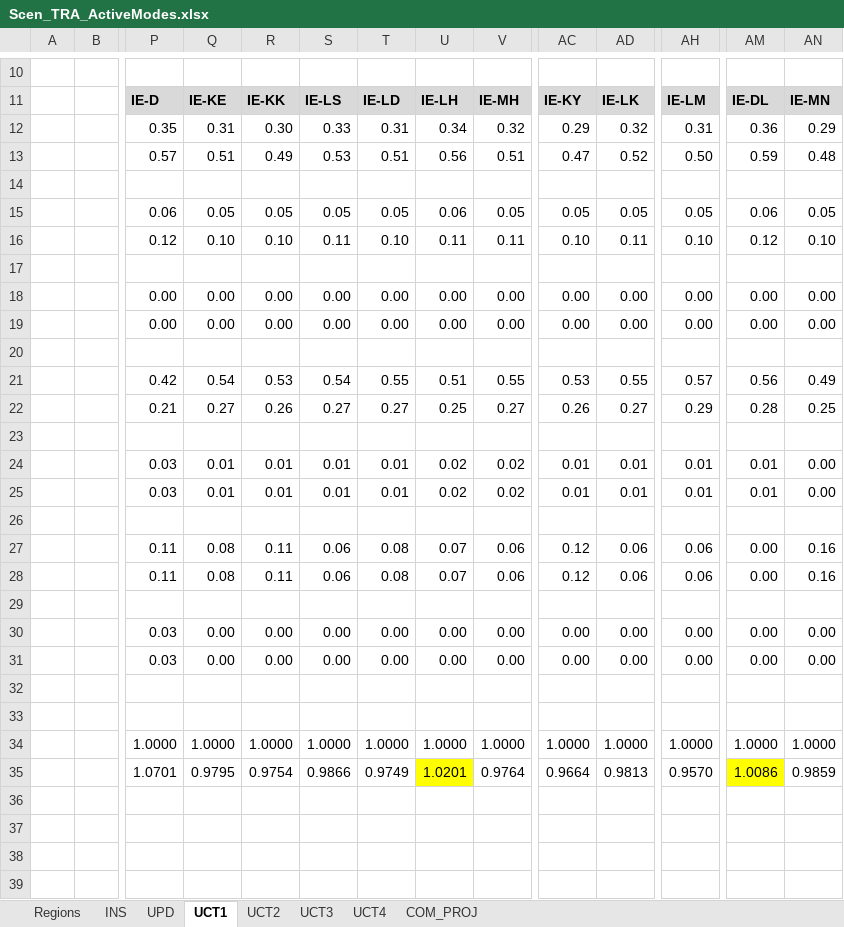
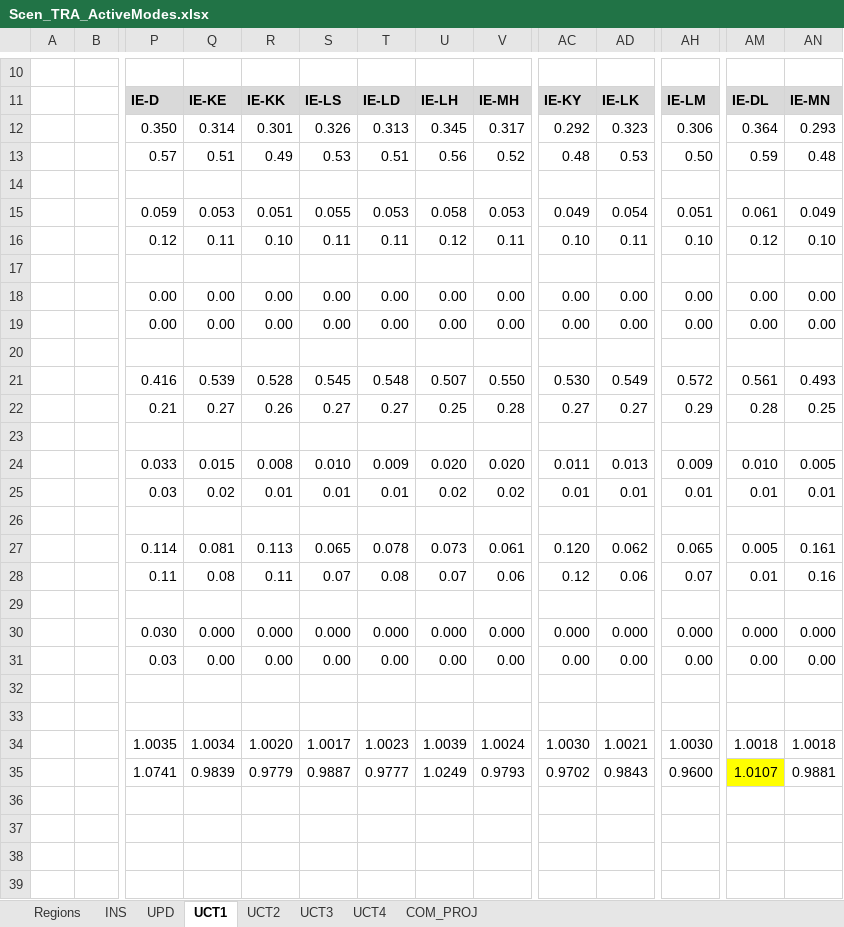
Before and after one commit to MaREI-EPMG/TIM-archived, an Excel workbook: SuppXLS/Scen_TRA_ActiveModes.xlsx, sheet UCT1, drawn as a sheet; only a part is shown, gaps mark what is left out; values as stored, in another font and other column widths than the file's, no borders; removed rows and columns are numbered as before the commit, all else as after; rows hold the shown columns only; the diff covers the shown part only; the diff names each change by its address in the sheet, - before the commit and + after, or states it on an @@ line.

```diff
--- a/SuppXLS/Scen_TRA_ActiveModes.xlsx (sheet UCT1)
+++ b/SuppXLS/Scen_TRA_ActiveModes.xlsx (sheet UCT1)
-row 12:  |  | 0.35 | 0.31 | 0.30 | 0.33 | 0.31 | 0.34 | 0.32 | 0.29 | 0.32 | 0.31 | 0.36 | 0.29
+row 12:  |  | 0.350 | 0.314 | 0.301 | 0.326 | 0.313 | 0.345 | 0.317 | 0.292 | 0.323 | 0.306 | 0.364 | 0.293
-V13: 0.51
+V13: 0.52
-AC13: 0.47
+AC13: 0.48
-AD13: 0.52
+AD13: 0.53
-row 15:  |  | 0.06 | 0.05 | 0.05 | 0.05 | 0.05 | 0.06 | 0.05 | 0.05 | 0.05 | 0.05 | 0.06 | 0.05
+row 15:  |  | 0.059 | 0.053 | 0.051 | 0.055 | 0.053 | 0.058 | 0.053 | 0.049 | 0.054 | 0.051 | 0.061 | 0.049
-Q16: 0.10
+Q16: 0.11
-T16: 0.10
+T16: 0.11
-U16: 0.11
+U16: 0.12
-row 21:  |  | 0.42 | 0.54 | 0.53 | 0.54 | 0.55 | 0.51 | 0.55 | 0.53 | 0.55 | 0.57 | 0.56 | 0.49
+row 21:  |  | 0.416 | 0.539 | 0.528 | 0.545 | 0.548 | 0.507 | 0.550 | 0.530 | 0.549 | 0.572 | 0.561 | 0.493
-V22: 0.27
+V22: 0.28
-AC22: 0.26
+AC22: 0.27
-row 24:  |  | 0.03 | 0.01 | 0.01 | 0.01 | 0.01 | 0.02 | 0.02 | 0.01 | 0.01 | 0.01 | 0.01 | 0.00
+row 24:  |  | 0.033 | 0.015 | 0.008 | 0.010 | 0.009 | 0.020 | 0.020 | 0.011 | 0.013 | 0.009 | 0.010 | 0.005
-Q25: 0.01
+Q25: 0.02
-AN25: 0.00
+AN25: 0.01
-row 27:  |  | 0.11 | 0.08 | 0.11 | 0.06 | 0.08 | 0.07 | 0.06 | 0.12 | 0.06 | 0.06 | 0.00 | 0.16
+row 27:  |  | 0.114 | 0.081 | 0.113 | 0.065 | 0.078 | 0.073 | 0.061 | 0.120 | 0.062 | 0.065 | 0.005 | 0.161
-S28: 0.06
+S28: 0.07
-AH28: 0.06
+AH28: 0.07
-AM28: 0.00
+AM28: 0.01
-row 30:  |  | 0.03 | 0.00 | 0.00 | 0.00 | 0.00 | 0.00 | 0.00 | 0.00 | 0.00 | 0.00 | 0.00 | 0.00
+row 30:  |  | 0.030 | 0.000 | 0.000 | 0.000 | 0.000 | 0.000 | 0.000 | 0.000 | 0.000 | 0.000 | 0.000 | 0.000
-row 34:  |  | 1.0000 | 1.0000 | 1.0000 | 1.0000 | 1.0000 | 1.0000 | 1.0000 | 1.0000 | 1.0000 | 1.0000 | 1.0000 | 1.0000
-row 35:  |  | 1.0701 | 0.9795 | 0.9754 | 0.9866 | 0.9749 | 1.0201 | 0.9764 | 0.9664 | 0.9813 | 0.9570 | 1.0086 | 0.9859
+row 34:  |  | 1.0035 | 1.0034 | 1.0020 | 1.0017 | 1.0023 | 1.0039 | 1.0024 | 1.0030 | 1.0021 | 1.0030 | 1.0018 | 1.0018
+row 35:  |  | 1.0741 | 0.9839 | 0.9779 | 0.9887 | 0.9777 | 1.0249 | 0.9793 | 0.9702 | 0.9843 | 0.9600 | 1.0107 | 0.9881
```
Also changed, not shown: 7 added rows, 7 removed rows and 40 edited cells elsewhere in this sheet, formulas that keep their value, charts or pictures, SuppXLS/Scen_TRA_BAU.xlsx, 1 other file.
